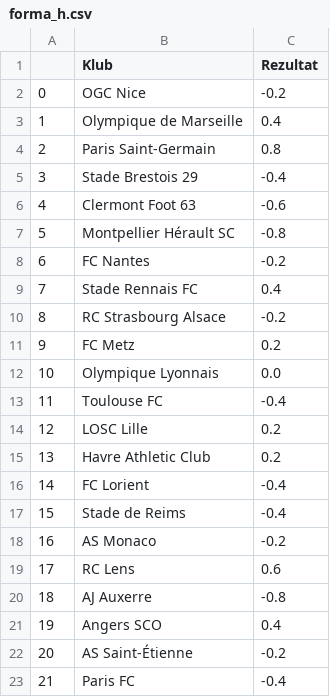
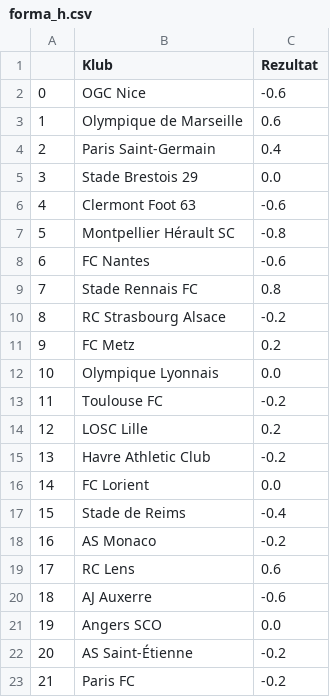
Before and after one commit to AmirBih/predikcija_rezultata_L1, a CSV file: forma_h.csv, drawn as a sheet.

```diff
--- a/forma_h.csv
+++ b/forma_h.csv
@@ -1,10 +1,10 @@
 ,Klub,Rezultat
-0,OGC Nice,-0.2
-1,Olympique de Marseille,0.4
-2,Paris Saint-Germain,0.8
-3,Stade Brestois 29,-0.4
+0,OGC Nice,-0.6
+1,Olympique de Marseille,0.6
+2,Paris Saint-Germain,0.4
+3,Stade Brestois 29,0.0
 4,Clermont Foot 63,-0.6
 5,Montpellier Hérault SC,-0.8
-6,FC Nantes,-0.2
-7,Stade Rennais FC,0.4
+6,FC Nantes,-0.6
+7,Stade Rennais FC,0.8
 8,RC Strasbourg Alsace,-0.2
@@ -12,6 +12,6 @@
 10,Olympique Lyonnais,0.0
-11,Toulouse FC,-0.4
+11,Toulouse FC,-0.2
 12,LOSC Lille,0.2
-13,Havre Athletic Club,0.2
-14,FC Lorient,-0.4
+13,Havre Athletic Club,-0.2
+14,FC Lorient,0.0
 15,Stade de Reims,-0.4
@@ -19,5 +19,5 @@
 17,RC Lens,0.6
-18,AJ Auxerre,-0.8
-19,Angers SCO,0.4
+18,AJ Auxerre,-0.6
+19,Angers SCO,0.0
 20,AS Saint-Étienne,-0.2
-21,Paris FC,-0.4
+21,Paris FC,-0.2
```
Also changed, not shown: L1.csv, forma_a.csv, 7 other files.
